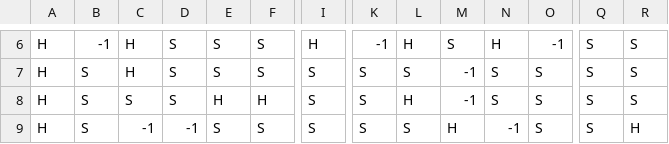
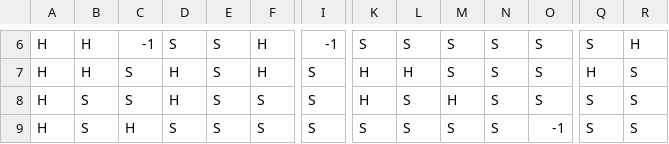
Before and after one commit to Capstone-Projects-2021-Spring/project-bomberman, a CSV file: bomberman-java-master/bomberman/src/main/resources/default.csv, drawn as a sheet; only a part is shown, gaps mark what is left out; the diff covers the shown part only; the diff names each change by its address in the sheet, - before the commit and + after, or states it on an @@ line.

```diff
--- a/bomberman-java-master/bomberman/src/main/resources/default.csv
+++ b/bomberman-java-master/bomberman/src/main/resources/default.csv
-B6: -1
+B6: H
-C6: H
+C6: -1
-F6:F7: S
+F6:F7: H
-I6: H
+I6: -1
-K6: -1
+K6: S
-L6: H
+L6: S
-N6: H
+N6: S
-O6: -1
+O6: S
-R6: S
+R6: H
-B7: S
+B7: H
-C7: H
+C7: S
-D7:D8: S
+D7:D8: H
-K7:K8: S
+K7:K8: H
-L7: S
+L7: H
-M7: -1
+M7: S
-Q7: S
+Q7: H
-E8: H
+E8: S
-F8: H
+F8: S
-L8: H
+L8: S
-M8: -1
+M8: H
-C9: -1
+C9: H
-D9: -1
+D9: S
-M9: H
+M9: S
-N9: -1
+N9: S
-O9: S
+O9: -1
-R9: H
+R9: S
```
Also changed, not shown: 1 added row, 1 removed row and 122 edited cells elsewhere in this file, bomberman-java-master/bomberman/src/main/resources/singlemap1.csv, bomberman-java-master/bomberman/src/main/resources/singlemap2.csv, 5 other files.
